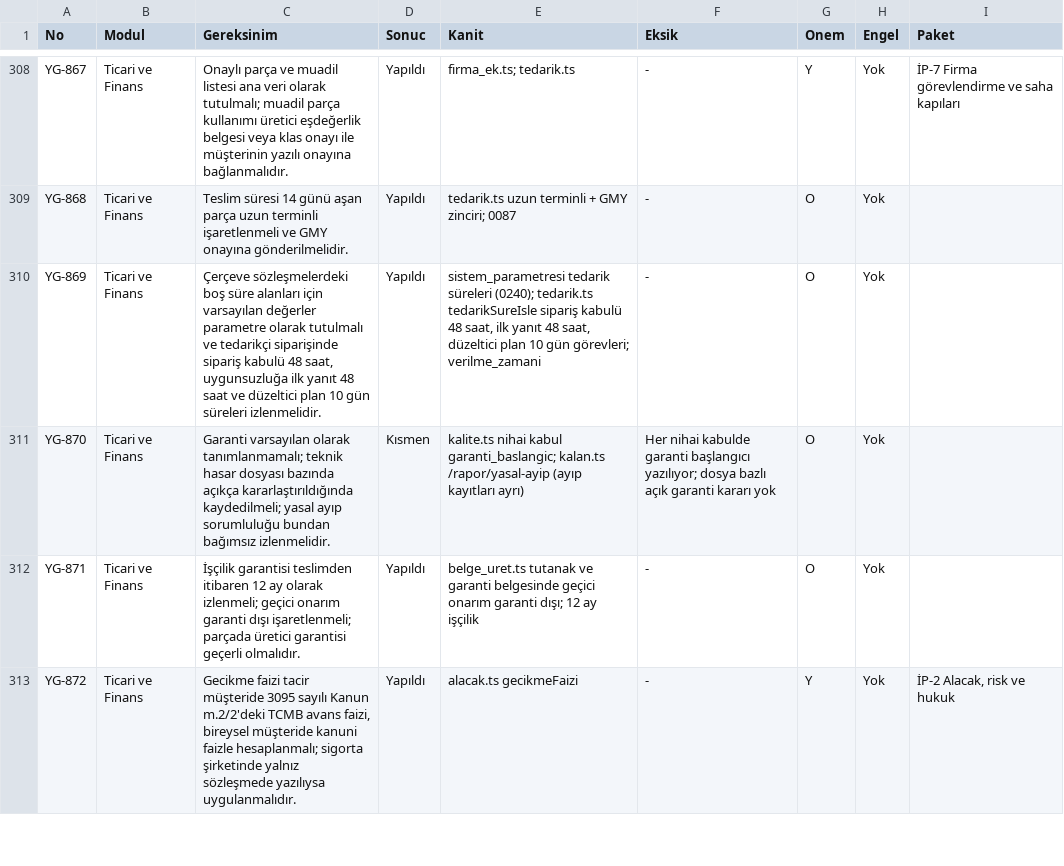
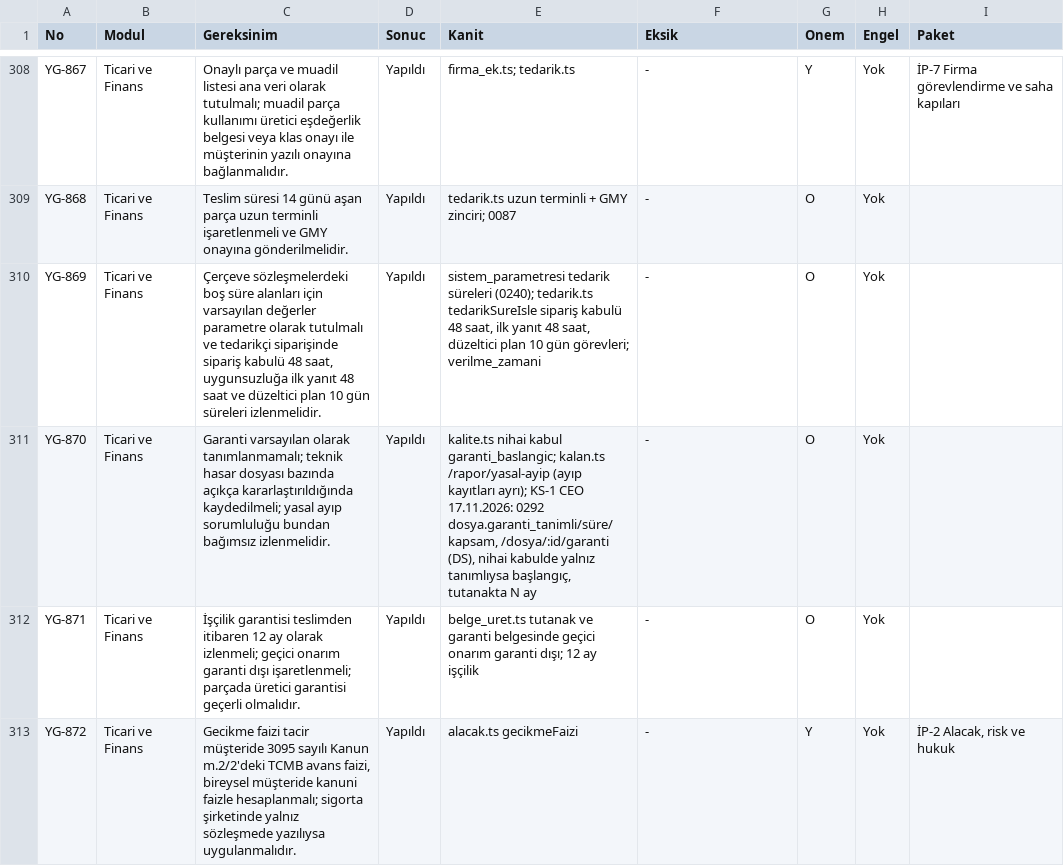
Before and after one commit to uakpinar722/YATONET360, a TSV file: KALAN_IS.tsv, drawn as a sheet; only a part is shown, gaps mark what is left out; the diff covers the shown part only.

```diff
--- a/KALAN_IS.tsv
+++ b/KALAN_IS.tsv
@@ -310,3 +310,3 @@ YG-868	Ticari ve Finans	Teslim süresi 14 günü aşan parça uzun terminli işa
 YG-869	Ticari ve Finans	Çerçeve sözleşmelerdeki boş süre alanları için varsayılan değerler parametre olarak tutulmalı ve tedarikçi siparişinde sipariş kabulü 48 saat, uygunsuzluğa ilk yanıt 48 saat ve düzeltici plan 10 gün süreleri izlenmelidir.	Yapıldı	sistem_parametresi tedarik süreleri (0240); tedarik.ts tedarikSureIsle sipariş kabulü 48 saat, ilk yanıt 48 saat, düzeltici plan 10 gün görevleri; verilme_zamani	-	O	Yok	
-YG-870	Ticari ve Finans	Garanti varsayılan olarak tanımlanmamalı; teknik hasar dosyası bazında açıkça kararlaştırıldığında kaydedilmeli; yasal ayıp sorumluluğu bundan bağımsız izlenmelidir.	Kısmen	kalite.ts nihai kabul garanti_baslangic; kalan.ts /rapor/yasal-ayip (ayıp kayıtları ayrı)	Her nihai kabulde garanti başlangıcı yazılıyor; dosya bazlı açık garanti kararı yok	O	Yok	
+YG-870	Ticari ve Finans	Garanti varsayılan olarak tanımlanmamalı; teknik hasar dosyası bazında açıkça kararlaştırıldığında kaydedilmeli; yasal ayıp sorumluluğu bundan bağımsız izlenmelidir.	Yapıldı	kalite.ts nihai kabul garanti_baslangic; kalan.ts /rapor/yasal-ayip (ayıp kayıtları ayrı); KS-1 CEO 17.11.2026: 0292 dosya.garanti_tanimli/süre/kapsam, /dosya/:id/garanti (DS), nihai kabulde yalnız tanımlıysa başlangıç, tutanakta N ay	-	O	Yok	
 YG-871	Ticari ve Finans	İşçilik garantisi teslimden itibaren 12 ay olarak izlenmeli; geçici onarım garanti dışı işaretlenmeli; parçada üretici garantisi geçerli olmalıdır.	Yapıldı	belge_uret.ts tutanak ve garanti belgesinde geçici onarım garanti dışı; 12 ay işçilik	-	O	Yok	
```
Also changed, not shown: 19 edited cells elsewhere in this file, 18 other files.
